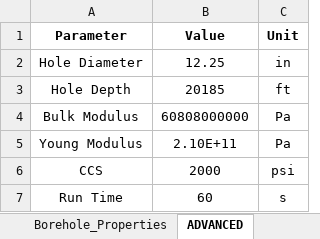
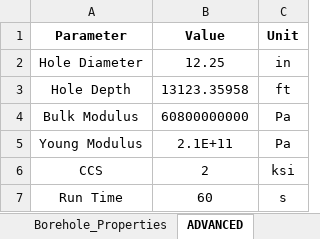
Before and after one commit to Sky370/Static-Torque-and-Drag, an Excel workbook: Input/NewData.xlsx, sheet ADVANCED, drawn as a sheet; values as stored, in another font and other column widths than the file's, no borders; the diff names each change by its address in the sheet, - before the commit and + after, or states it on an @@ line.

```diff
--- a/Input/NewData.xlsx (sheet ADVANCED)
+++ b/Input/NewData.xlsx (sheet ADVANCED)
-B3 (Value): 20185
+B3 (Value): 13123.35958
-B4 (Value): 60808000000
+B4 (Value): 60800000000
-B5 (Value): 2.10E+11
+B5 (Value): 2.1E+11
-B6 (Value): 2000
+B6 (Value): 2
-C6 (Unit): psi
+C6 (Unit): ksi
```
Also changed, not shown: sheet SURVEY, sheet BHA, sheet TOP_DRIVE, sheet Borehole_Properties, other sheet tabs, 9 other files.
